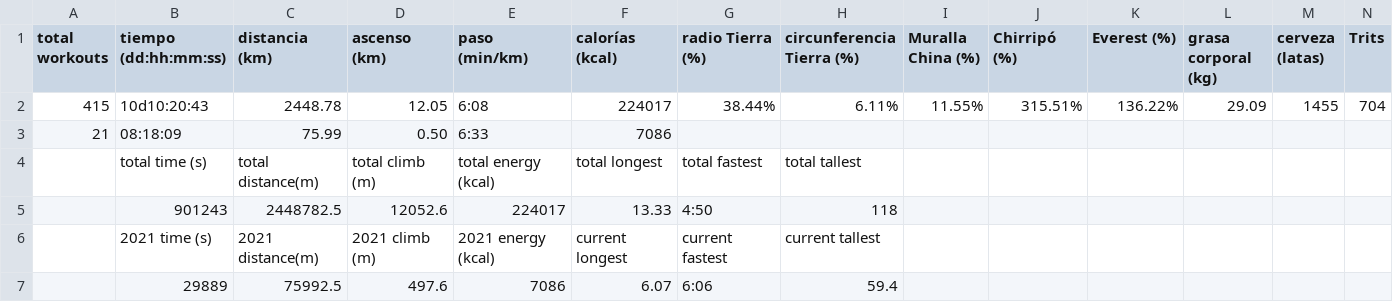
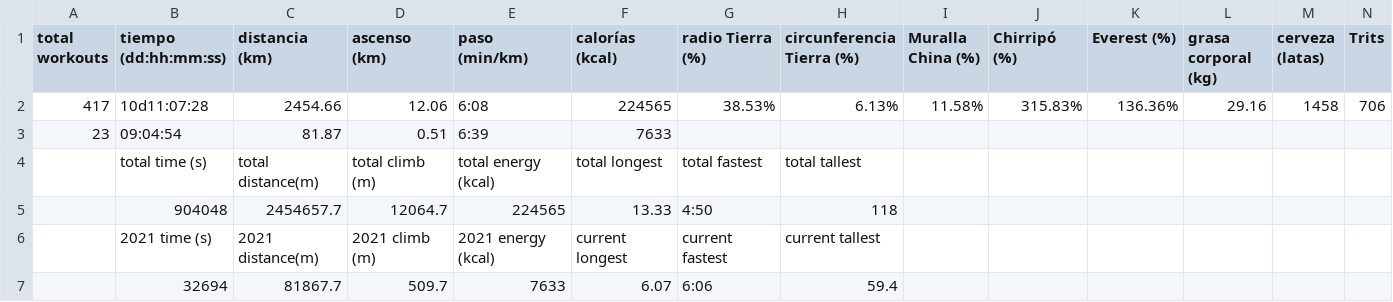
Before and after one commit to eguevaralopez/eguevaralopez.github.io, a CSV file: _data/dailymilesque_stats.csv, drawn as a sheet; only a part is shown; removed rows and columns are numbered as before the commit, all else as after; rows hold the shown columns only; the diff names each change by its address in the sheet, - before the commit and + after, or states it on an @@ line.

```diff
--- a/_data/dailymilesque_stats.csv
+++ b/_data/dailymilesque_stats.csv
-row 2: 415 | 10d10:20:43 | 2448.78 | 12.05 | 6:08 | 224017 | 38.44% | 6.11% | 11.55% | 315.51% | 136.22% | 29.09 | 1455 | 704
-row 3: 21 | 08:18:09 | 75.99 | 0.50 | 6:33 | 7086
+row 2: 417 | 10d11:07:28 | 2454.66 | 12.06 | 6:08 | 224565 | 38.53% | 6.13% | 11.58% | 315.83% | 136.36% | 29.16 | 1458 | 706
+row 3: 23 | 09:04:54 | 81.87 | 0.51 | 6:39 | 7633
-row 5:  | 901243 | 2448782.5 | 12052.6 | 224017 | 13.33 | 4:50 | 118
+row 5:  | 904048 | 2454657.7 | 12064.7 | 224565 | 13.33 | 4:50 | 118
-B7 (tiempo (dd:hh:mm:ss)): 29889
+B7 (tiempo (dd:hh:mm:ss)): 32694
-C7 (distancia (km)): 75992.5
+C7 (distancia (km)): 81867.7
-D7 (ascenso (km)): 497.6
+D7 (ascenso (km)): 509.7
-E7 (paso (min/km)): 7086
+E7 (paso (min/km)): 7633
```
Also changed, not shown: _data/running_data.csv, 3 other files.
